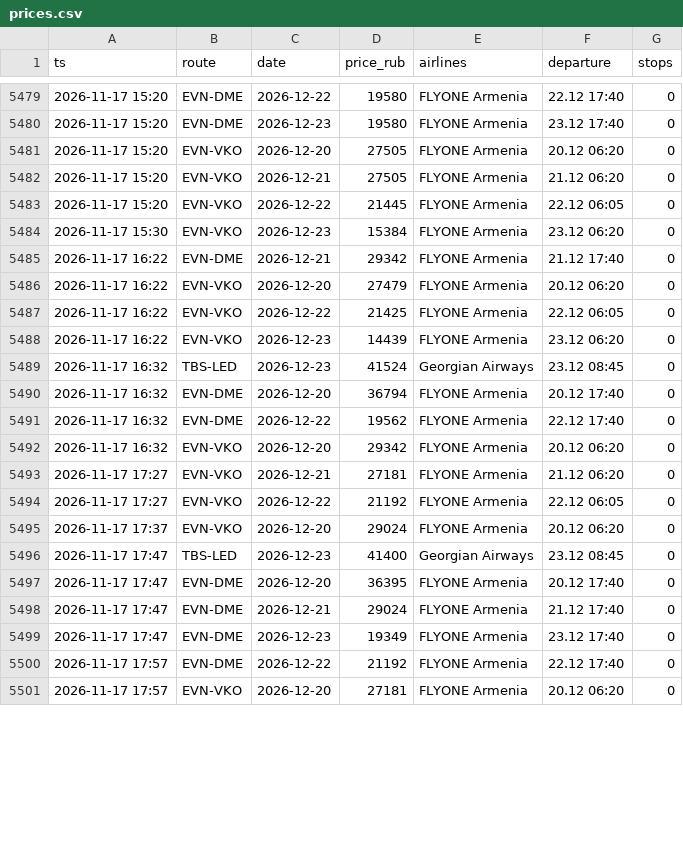
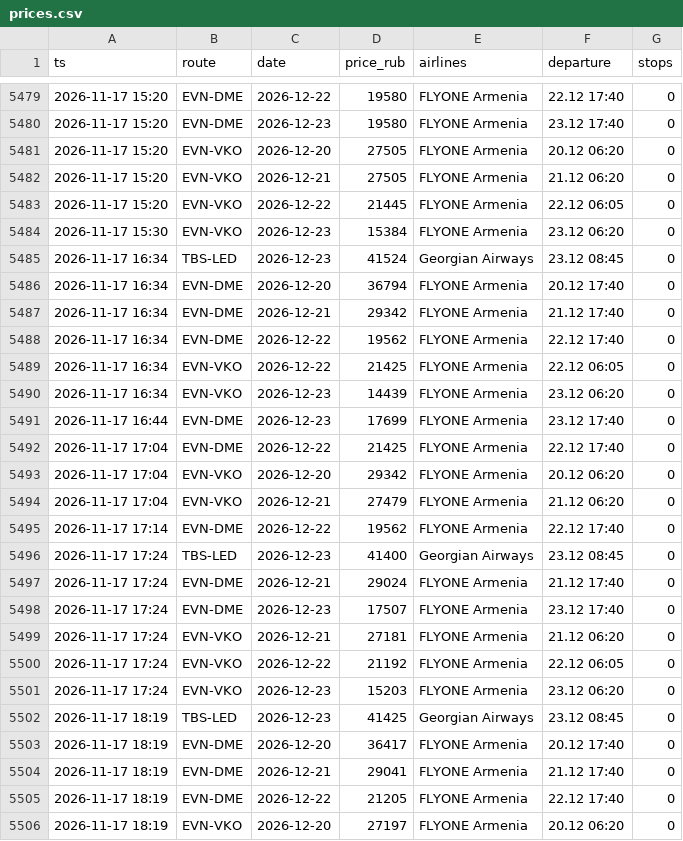
Before and after one commit to robinso1/flight-watch, a CSV file: data/prices.csv, drawn as a sheet; only a part is shown, gaps mark what is left out; the diff covers the shown part only.

Commit message:
prices

```diff
--- a/data/prices.csv
+++ b/data/prices.csv
@@ -5484,18 +5484,23 @@ ts,route,date,price_rub,airlines,departure,stops
 2026-11-17 15:30,EVN-VKO,2026-12-23,15384,FLYONE Armenia,23.12 06:20,0
-2026-11-17 16:22,EVN-DME,2026-12-21,29342,FLYONE Armenia,21.12 17:40,0
-2026-11-17 16:22,EVN-VKO,2026-12-20,27479,FLYONE Armenia,20.12 06:20,0
-2026-11-17 16:22,EVN-VKO,2026-12-22,21425,FLYONE Armenia,22.12 06:05,0
-2026-11-17 16:22,EVN-VKO,2026-12-23,14439,FLYONE Armenia,23.12 06:20,0
-2026-11-17 16:32,TBS-LED,2026-12-23,41524,Georgian Airways,23.12 08:45,0
-2026-11-17 16:32,EVN-DME,2026-12-20,36794,FLYONE Armenia,20.12 17:40,0
-2026-11-17 16:32,EVN-DME,2026-12-22,19562,FLYONE Armenia,22.12 17:40,0
-2026-11-17 16:32,EVN-VKO,2026-12-20,29342,FLYONE Armenia,20.12 06:20,0
-2026-11-17 17:27,EVN-VKO,2026-12-21,27181,FLYONE Armenia,21.12 06:20,0
-2026-11-17 17:27,EVN-VKO,2026-12-22,21192,FLYONE Armenia,22.12 06:05,0
-2026-11-17 17:37,EVN-VKO,2026-12-20,29024,FLYONE Armenia,20.12 06:20,0
-2026-11-17 17:47,TBS-LED,2026-12-23,41400,Georgian Airways,23.12 08:45,0
-2026-11-17 17:47,EVN-DME,2026-12-20,36395,FLYONE Armenia,20.12 17:40,0
-2026-11-17 17:47,EVN-DME,2026-12-21,29024,FLYONE Armenia,21.12 17:40,0
-2026-11-17 17:47,EVN-DME,2026-12-23,19349,FLYONE Armenia,23.12 17:40,0
-2026-11-17 17:57,EVN-DME,2026-12-22,21192,FLYONE Armenia,22.12 17:40,0
-2026-11-17 17:57,EVN-VKO,2026-12-20,27181,FLYONE Armenia,20.12 06:20,0
+2026-11-17 16:34,TBS-LED,2026-12-23,41524,Georgian Airways,23.12 08:45,0
+2026-11-17 16:34,EVN-DME,2026-12-20,36794,FLYONE Armenia,20.12 17:40,0
+2026-11-17 16:34,EVN-DME,2026-12-21,29342,FLYONE Armenia,21.12 17:40,0
+2026-11-17 16:34,EVN-DME,2026-12-22,19562,FLYONE Armenia,22.12 17:40,0
+2026-11-17 16:34,EVN-VKO,2026-12-22,21425,FLYONE Armenia,22.12 06:05,0
+2026-11-17 16:34,EVN-VKO,2026-12-23,14439,FLYONE Armenia,23.12 06:20,0
+2026-11-17 16:44,EVN-DME,2026-12-23,17699,FLYONE Armenia,23.12 17:40,0
+2026-11-17 17:04,EVN-DME,2026-12-22,21425,FLYONE Armenia,22.12 17:40,0
+2026-11-17 17:04,EVN-VKO,2026-12-20,29342,FLYONE Armenia,20.12 06:20,0
+2026-11-17 17:04,EVN-VKO,2026-12-21,27479,FLYONE Armenia,21.12 06:20,0
+2026-11-17 17:14,EVN-DME,2026-12-22,19562,FLYONE Armenia,22.12 17:40,0
+2026-11-17 17:24,TBS-LED,2026-12-23,41400,Georgian Airways,23.12 08:45,0
+2026-11-17 17:24,EVN-DME,2026-12-21,29024,FLYONE Armenia,21.12 17:40,0
+2026-11-17 17:24,EVN-DME,2026-12-23,17507,FLYONE Armenia,23.12 17:40,0
+2026-11-17 17:24,EVN-VKO,2026-12-21,27181,FLYONE Armenia,21.12 06:20,0
+2026-11-17 17:24,EVN-VKO,2026-12-22,21192,FLYONE Armenia,22.12 06:05,0
+2026-11-17 17:24,EVN-VKO,2026-12-23,15203,FLYONE Armenia,23.12 06:20,0
+2026-11-17 18:19,TBS-LED,2026-12-23,41425,Georgian Airways,23.12 08:45,0
+2026-11-17 18:19,EVN-DME,2026-12-20,36417,FLYONE Armenia,20.12 17:40,0
+2026-11-17 18:19,EVN-DME,2026-12-21,29041,FLYONE Armenia,21.12 17:40,0
+2026-11-17 18:19,EVN-DME,2026-12-22,21205,FLYONE Armenia,22.12 17:40,0
+2026-11-17 18:19,EVN-VKO,2026-12-20,27197,FLYONE Armenia,20.12 06:20,0
```
Also changed, not shown: 3 added rows and 6 edited cells elsewhere in this file, 1 other file.
